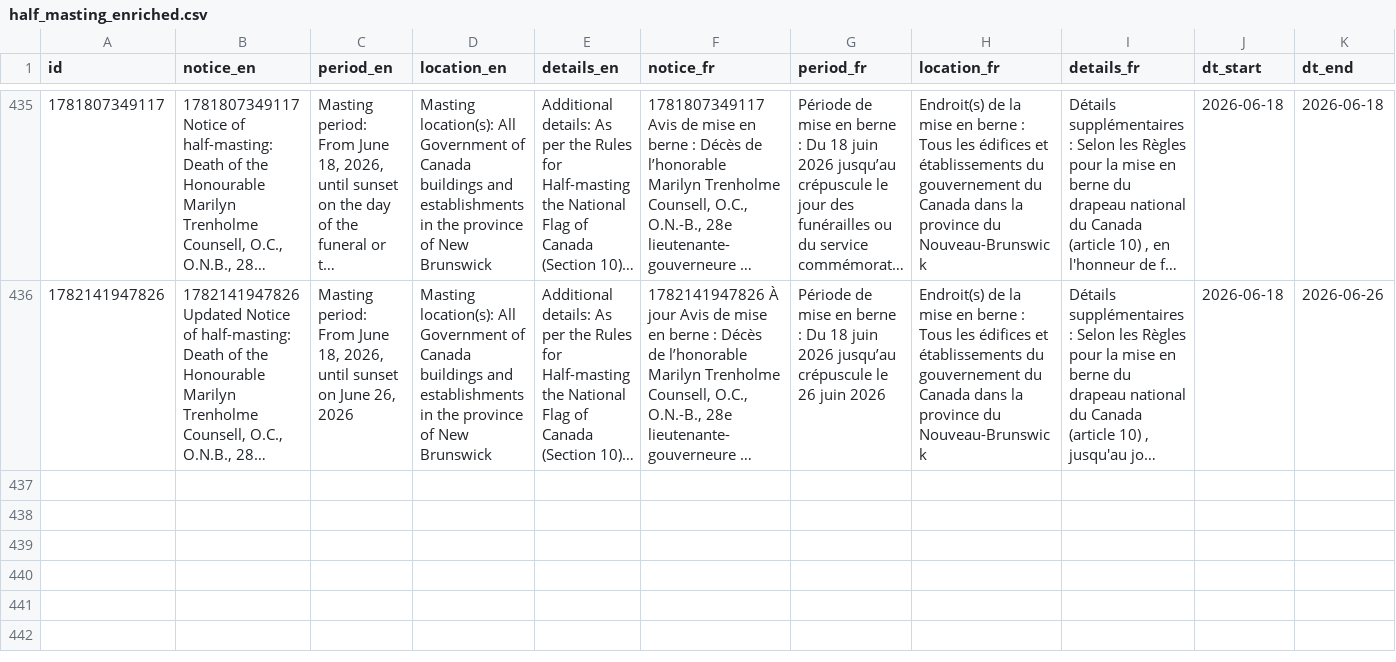
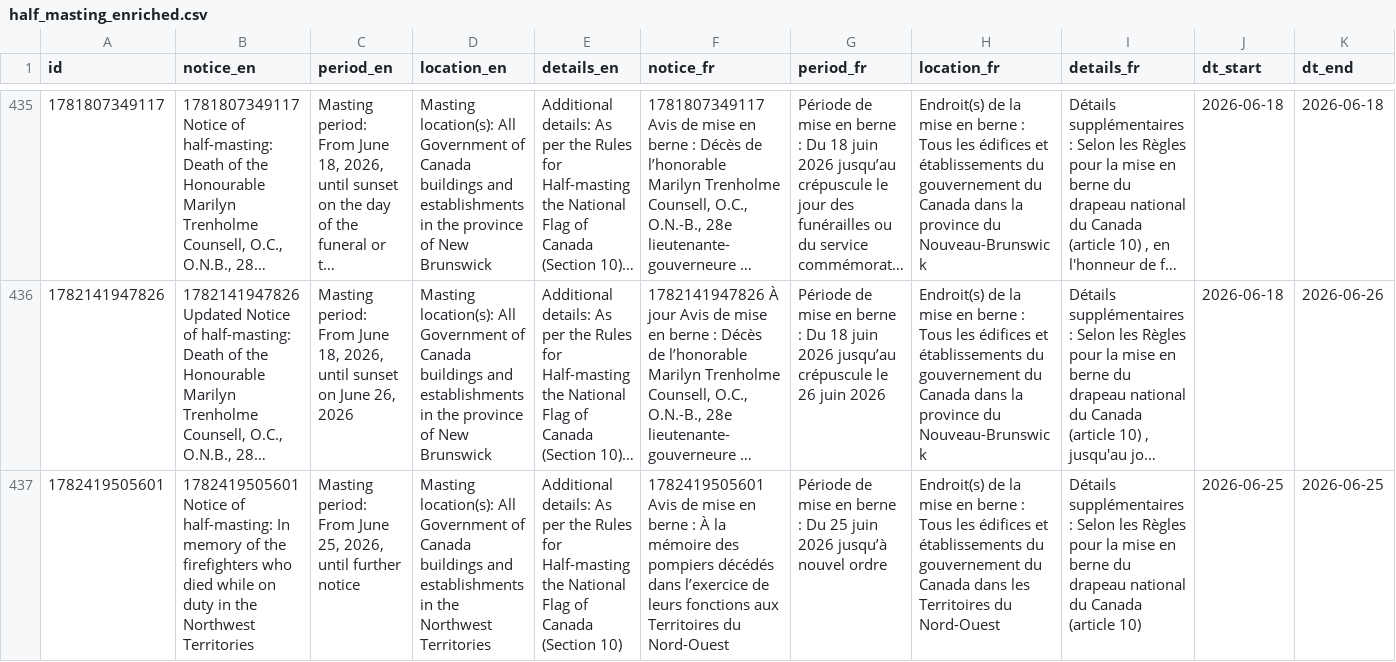
Before and after one commit to PatLittle/GC-News-Nouvelles-GC, a CSV file: data/half_masting_enriched.csv, drawn as a sheet; only a part is shown, gaps mark what is left out; long unchanged cells end in …; rows hold the shown columns only; the diff names each change by its address in the sheet, - before the commit and + after, or states it on an @@ line.

```diff
--- a/data/half_masting_enriched.csv
+++ b/data/half_masting_enriched.csv
+row 437: 1782419505601 | 1782419505601 Notice of half-masting: In memory of the firefighters who died while on duty in the Northwest Territories | Masting period: From June 25, 2026, until further notice | Masting location(s): All Government of Canada buildings and establishments in the Northwest Territories | Additional details: As per the Rules for Half-masting the National Flag of Canada (Section 10) | 1782419505601 Avis de mise en berne : À la mémoire des pompiers décédés dans l’exercice de leurs fonctions aux Territoires du Nord-Ouest | Période de mise en berne : Du 25 juin 2026 jusqu’à nouvel ordre | Endroit(s) de la mise en berne : Tous les édifices et établissements du gouvernement du Canada dans les Territoires du Nord-Ouest | Détails supplémentaires : Selon les Règles pour la mise en berne du drapeau national du Canada (article 10) | 2026-06-25 | 2026-06-25
```
Also changed, not shown: data/half_masting_combined.csv.
